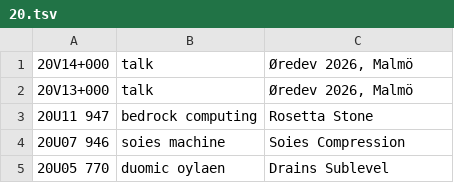
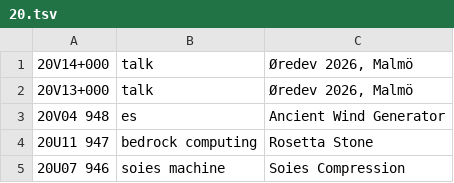
Before and after one commit to XXIIVV/oscean, a TSV file: src/diary/20.tsv, drawn as a sheet; only a part is shown; the shorter side is filled out with more unchanged rows.

```diff
--- a/src/diary/20.tsv
+++ b/src/diary/20.tsv
@@ -2,2 +2,3 @@
 20V13+000	talk	Øredev 2026, Malmö
+20V04 948	es	Ancient Wind Generator
 20U11 947	bedrock computing	Rosetta Stone
```
Also changed, not shown: 6 other files.
